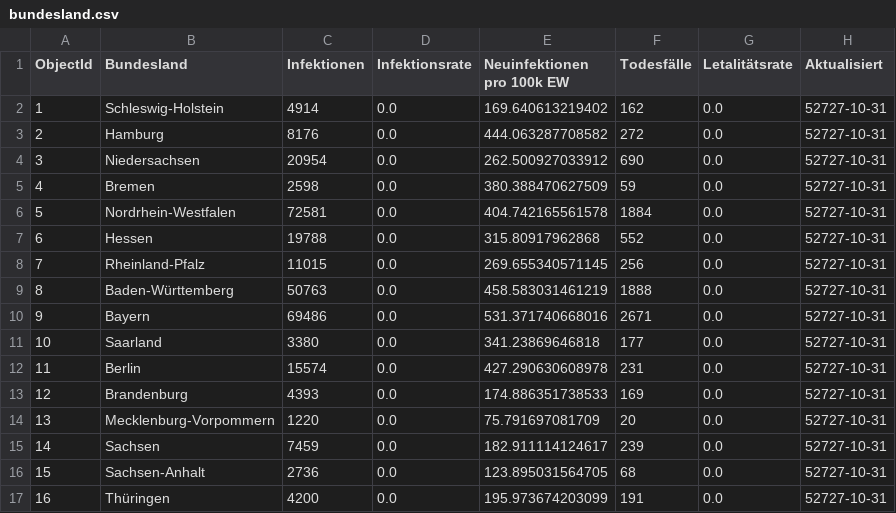
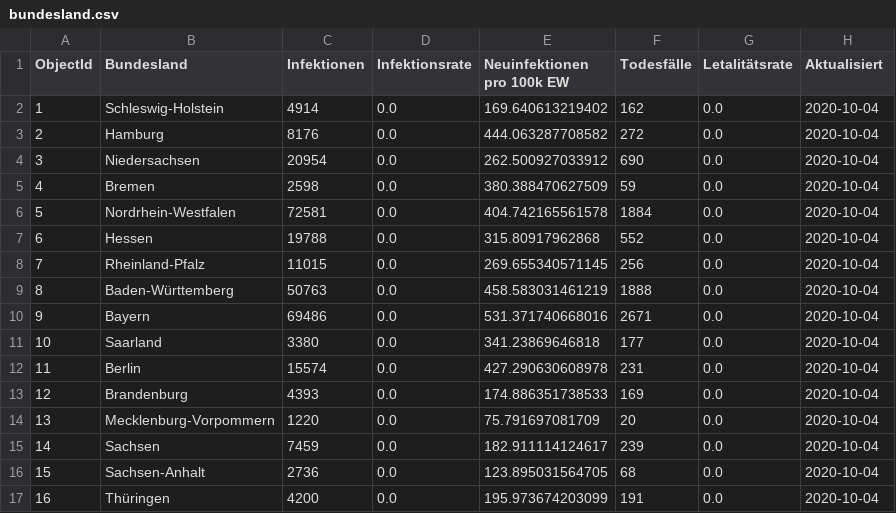
Before and after one commit to dabari/corona-data, a CSV file: data/bundesland.csv, drawn as a sheet.

Commit message:
update data

```diff
--- a/data/bundesland.csv
+++ b/data/bundesland.csv
@@ -1,17 +1,17 @@
 "ObjectId","Bundesland","Infektionen","Infektionsrate","Neuinfektionen pro 100k EW","Todesfälle","Letalitätsrate","Aktualisiert"
-"1","Schleswig-Holstein","4914","0.0","169.640613219402","162","0.0","52727-10-31"
-"2","Hamburg","8176","0.0","444.063287708582","272","0.0","52727-10-31"
-"3","Niedersachsen","20954","0.0","262.500927033912","690","0.0","52727-10-31"
-"4","Bremen","2598","0.0","380.388470627509","59","0.0","52727-10-31"
-"5","Nordrhein-Westfalen","72581","0.0","404.742165561578","1884","0.0","52727-10-31"
-"6","Hessen","19788","0.0","315.80917962868","552","0.0","52727-10-31"
-"7","Rheinland-Pfalz","11015","0.0","269.655340571145","256","0.0","52727-10-31"
-"8","Baden-Württemberg","50763","0.0","458.583031461219","1888","0.0","52727-10-31"
-"9","Bayern","69486","0.0","531.371740668016","2671","0.0","52727-10-31"
-"10","Saarland","3380","0.0","341.23869646818","177","0.0","52727-10-31"
-"11","Berlin","15574","0.0","427.290630608978","231","0.0","52727-10-31"
-"12","Brandenburg","4393","0.0","174.886351738533","169","0.0","52727-10-31"
-"13","Mecklenburg-Vorpommern","1220","0.0","75.791697081709","20","0.0","52727-10-31"
-"14","Sachsen","7459","0.0","182.911114124617","239","0.0","52727-10-31"
-"15","Sachsen-Anhalt","2736","0.0","123.895031564705","68","0.0","52727-10-31"
-"16","Thüringen","4200","0.0","195.973674203099","191","0.0","52727-10-31"
+"1","Schleswig-Holstein","4914","0.0","169.640613219402","162","0.0","2020-10-04"
+"2","Hamburg","8176","0.0","444.063287708582","272","0.0","2020-10-04"
+"3","Niedersachsen","20954","0.0","262.500927033912","690","0.0","2020-10-04"
+"4","Bremen","2598","0.0","380.388470627509","59","0.0","2020-10-04"
+"5","Nordrhein-Westfalen","72581","0.0","404.742165561578","1884","0.0","2020-10-04"
+"6","Hessen","19788","0.0","315.80917962868","552","0.0","2020-10-04"
+"7","Rheinland-Pfalz","11015","0.0","269.655340571145","256","0.0","2020-10-04"
+"8","Baden-Württemberg","50763","0.0","458.583031461219","1888","0.0","2020-10-04"
+"9","Bayern","69486","0.0","531.371740668016","2671","0.0","2020-10-04"
+"10","Saarland","3380","0.0","341.23869646818","177","0.0","2020-10-04"
+"11","Berlin","15574","0.0","427.290630608978","231","0.0","2020-10-04"
+"12","Brandenburg","4393","0.0","174.886351738533","169","0.0","2020-10-04"
+"13","Mecklenburg-Vorpommern","1220","0.0","75.791697081709","20","0.0","2020-10-04"
+"14","Sachsen","7459","0.0","182.911114124617","239","0.0","2020-10-04"
+"15","Sachsen-Anhalt","2736","0.0","123.895031564705","68","0.0","2020-10-04"
+"16","Thüringen","4200","0.0","195.973674203099","191","0.0","2020-10-04"
```
